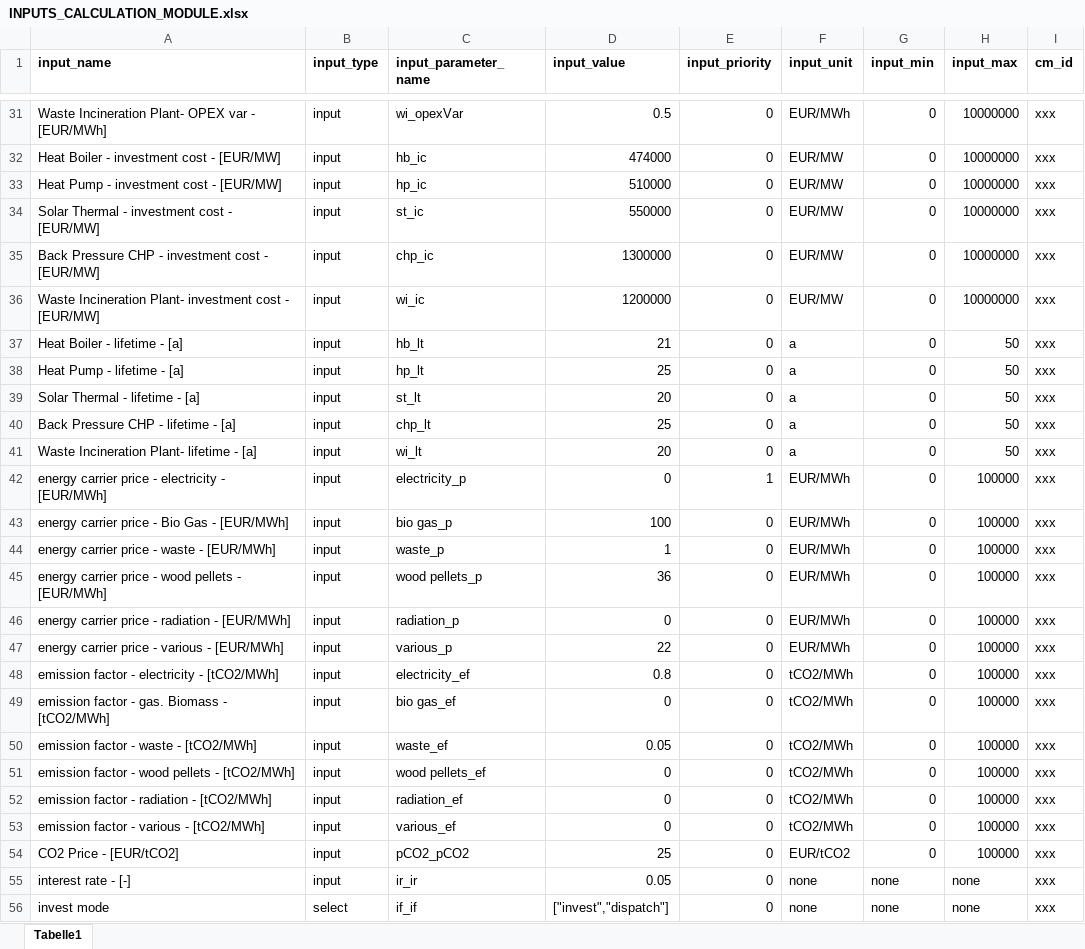
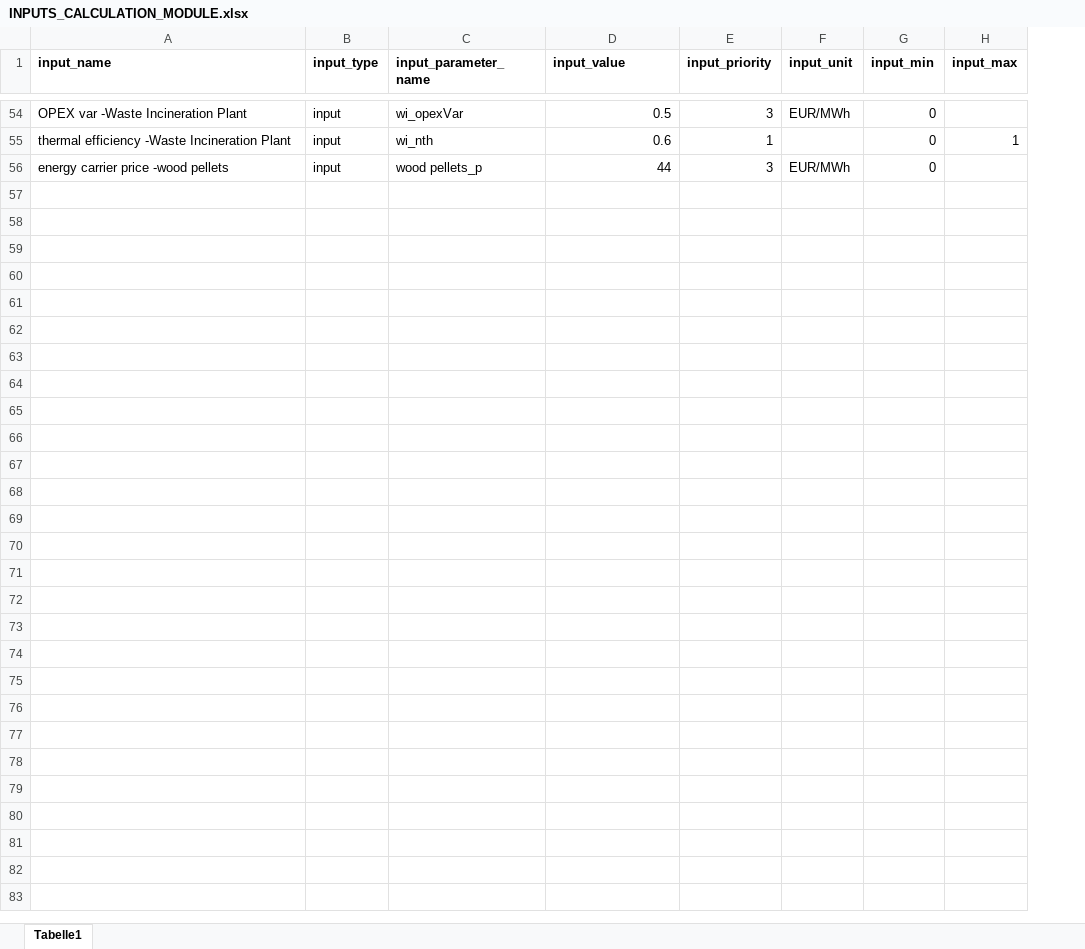
Before and after one commit to HotMaps/dispatch_module, an Excel workbook: cm/app/api_v1/my_calculation_module_directory/INPUTS_CALCULATION_MODULE.xlsx, sheet Tabelle1, drawn as a sheet; only a part is shown, gaps mark what is left out; values as stored, in another font and other column widths than the file's, no borders; removed rows and columns are numbered as before the commit, all else as after; the diff covers the shown part only; the diff names each change by its address in the sheet, - before the commit and + after, or states it on an @@ line.

Commit message:
organize input widgets

```diff
--- a/cm/app/api_v1/my_calculation_module_directory/INPUTS_CALCULATION_MODULE.xlsx (sheet Tabelle1)
+++ b/cm/app/api_v1/my_calculation_module_directory/INPUTS_CALCULATION_MODULE.xlsx (sheet Tabelle1)
-column I (cm_id), row 31: xxx; row 45: xxx
-A54 (input_name): Waste Incineration Plant- OPEX var - [EUR/MWh]
+A54 (input_name): OPEX var -Waste Incineration Plant
-E54 (input_priority): 0
+E54 (input_priority): 3
-H54 (input_max): 10000000
+H54 (input_max): (empty)
-row 32: Heat Boiler - investment cost - [EUR/MW] | input | hb_ic | 474000 | 0 | EUR/MW | 0 | 10000000 | xxx
-row 33: Heat Pump - investment cost - [EUR/MW] | input | hp_ic | 510000 | 0 | EUR/MW | 0 | 10000000 | xxx
-row 34: Solar Thermal - investment cost - [EUR/MW] | input | st_ic | 550000 | 0 | EUR/MW | 0 | 10000000 | xxx
-row 35: Back Pressure CHP - investment cost - [EUR/MW] | input | chp_ic | 1300000 | 0 | EUR/MW | 0 | 10000000 | xxx
-row 36: Waste Incineration Plant- investment cost - [EUR/MW] | input | wi_ic | 1200000 | 0 | EUR/MW | 0 | 10000000 | xxx
-row 37: Heat Boiler - lifetime - [a] | input | hb_lt | 21 | 0 | a | 0 | 50 | xxx
-row 38: Heat Pump - lifetime - [a] | input | hp_lt | 25 | 0 | a | 0 | 50 | xxx
-row 39: Solar Thermal - lifetime - [a] | input | st_lt | 20 | 0 | a | 0 | 50 | xxx
-row 40: Back Pressure CHP - lifetime - [a] | input | chp_lt | 25 | 0 | a | 0 | 50 | xxx
-row 41: Waste Incineration Plant- lifetime - [a] | input | wi_lt | 20 | 0 | a | 0 | 50 | xxx
-row 42: energy carrier price - electricity - [EUR/MWh] | input | electricity_p | 0 | 1 | EUR/MWh | 0 | 100000 | xxx
-row 43: energy carrier price - Bio Gas - [EUR/MWh] | input | bio gas_p | 100 | 0 | EUR/MWh | 0 | 100000 | xxx
-row 44: energy carrier price - waste - [EUR/MWh] | input | waste_p | 1 | 0 | EUR/MWh | 0 | 100000 | xxx
+row 55: thermal efficiency -Waste Incineration Plant | input | wi_nth | 0.6 | 1 |  | 0 | 1
-A56 (input_name): energy carrier price - wood pellets - [EUR/MWh]
+A56 (input_name): energy carrier price -wood pellets
-D56 (input_value): 36
+D56 (input_value): 44
-E56 (input_priority): 0
+E56 (input_priority): 3
-H56 (input_max): 100000
+H56 (input_max): (empty)
-row 46: energy carrier price - radiation - [EUR/MWh] | input | radiation_p | 0 | 0 | EUR/MWh | 0 | 100000 | xxx
-row 47: energy carrier price - various - [EUR/MWh] | input | various_p | 22 | 0 | EUR/MWh | 0 | 100000 | xxx
-row 48: emission factor - electricity - [tCO2/MWh] | input | electricity_ef | 0.8 | 0 | tCO2/MWh | 0 | 100000 | xxx
-row 49: emission factor - gas. Biomass - [tCO2/MWh] | input | bio gas_ef | 0 | 0 | tCO2/MWh | 0 | 100000 | xxx
-row 50: emission factor - waste - [tCO2/MWh] | input | waste_ef | 0.05 | 0 | tCO2/MWh | 0 | 100000 | xxx
-row 51: emission factor - wood pellets - [tCO2/MWh] | input | wood pellets_ef | 0 | 0 | tCO2/MWh | 0 | 100000 | xxx
-row 52: emission factor - radiation - [tCO2/MWh] | input | radiation_ef | 0 | 0 | tCO2/MWh | 0 | 100000 | xxx
-row 53: emission factor - various - [tCO2/MWh] | input | various_ef | 0 | 0 | tCO2/MWh | 0 | 100000 | xxx
-row 54: CO2 Price - [EUR/tCO2] | input | pCO2_pCO2 | 25 | 0 | EUR/tCO2 | 0 | 100000 | xxx
-row 55: interest rate - [-] | input | ir_ir | 0.05 | 0 | none | none | none | xxx
-row 56: invest mode | select | if_if | ["invest","dispatch"] | 0 | none | none | none | xxx
```
Also changed, not shown: 45 added rows, 22 removed rows and 20 edited cells elsewhere in this sheet, 2 other files.
